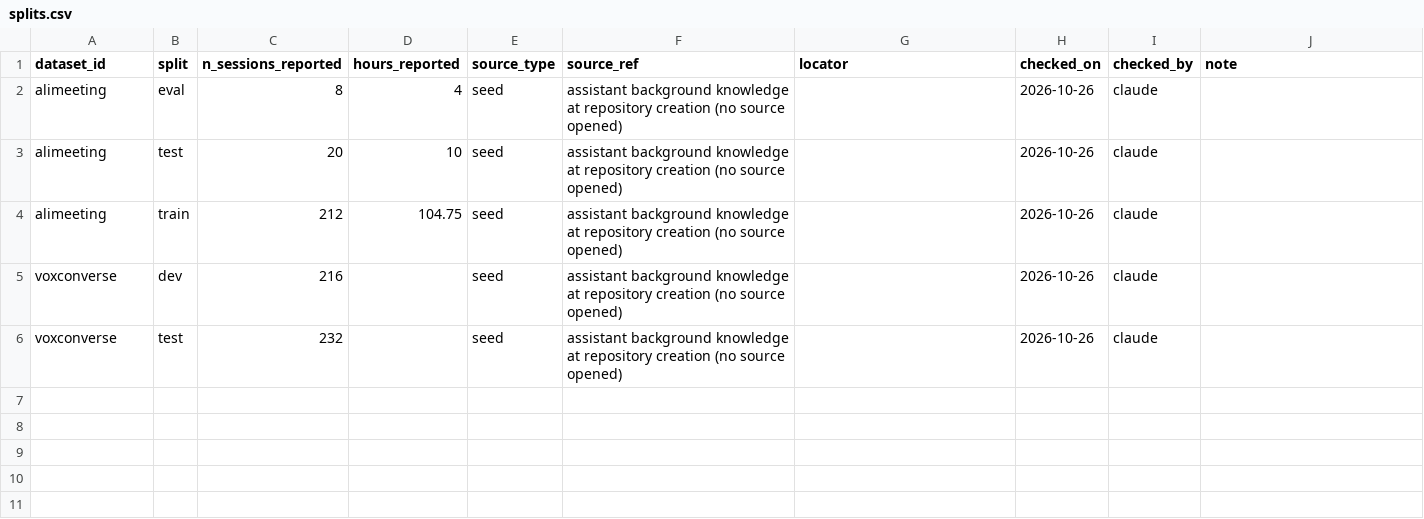
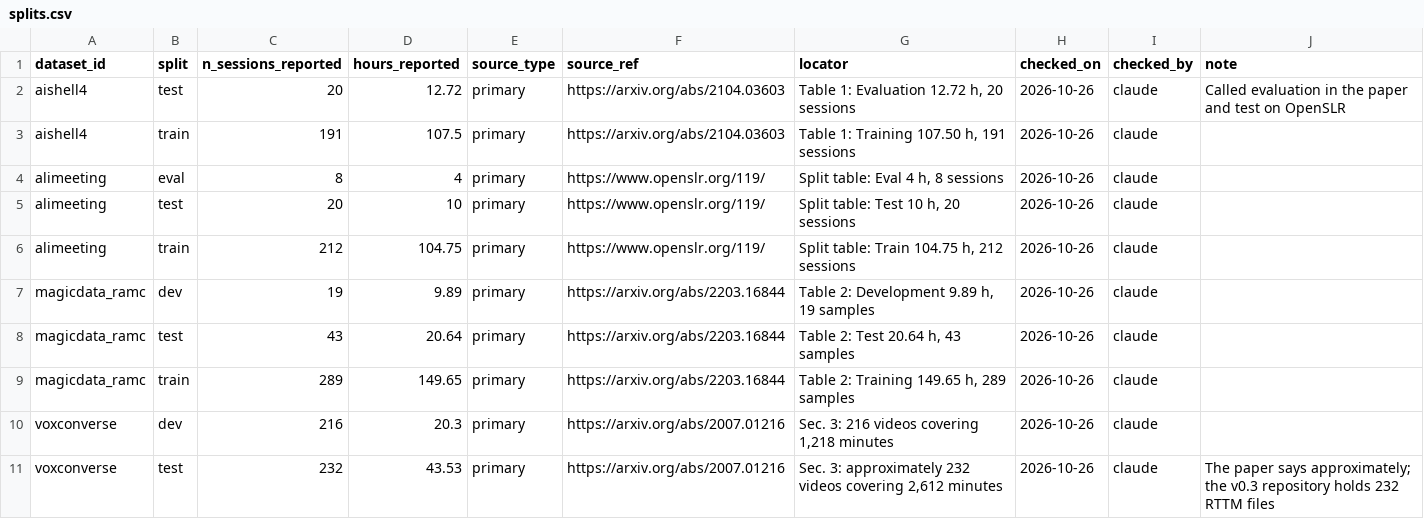
Before and after one commit to KimHaeri/sd_dataset_db, a CSV file: data/splits.csv, drawn as a sheet.

```diff
--- a/data/splits.csv
+++ b/data/splits.csv
@@ -1,6 +1,11 @@
 dataset_id,split,n_sessions_reported,hours_reported,source_type,source_ref,locator,checked_on,checked_by,note
-alimeeting,eval,8,4,seed,assistant background knowledge at repository creation (no source opened),,2026-10-26,claude,
-alimeeting,test,20,10,seed,assistant background knowledge at repository creation (no source opened),,2026-10-26,claude,
-alimeeting,train,212,104.75,seed,assistant background knowledge at repository creation (no source opened),,2026-10-26,claude,
-voxconverse,dev,216,,seed,assistant background knowledge at repository creation (no source opened),,2026-10-26,claude,
-voxconverse,test,232,,seed,assistant background knowledge at repository creation (no source opened),,2026-10-26,claude,
+aishell4,test,20,12.72,primary,https://arxiv.org/abs/2104.03603,"Table 1: Evaluation 12.72 h, 20 sessions",2026-10-26,claude,Called evaluation in the paper and test on OpenSLR
+aishell4,train,191,107.5,primary,https://arxiv.org/abs/2104.03603,"Table 1: Training 107.50 h, 191 sessions",2026-10-26,claude,
+alimeeting,eval,8,4,primary,https://www.openslr.org/119/,"Split table: Eval 4 h, 8 sessions",2026-10-26,claude,
+alimeeting,test,20,10,primary,https://www.openslr.org/119/,"Split table: Test 10 h, 20 sessions",2026-10-26,claude,
+alimeeting,train,212,104.75,primary,https://www.openslr.org/119/,"Split table: Train 104.75 h, 212 sessions",2026-10-26,claude,
+magicdata_ramc,dev,19,9.89,primary,https://arxiv.org/abs/2203.16844,"Table 2: Development 9.89 h, 19 samples",2026-10-26,claude,
+magicdata_ramc,test,43,20.64,primary,https://arxiv.org/abs/2203.16844,"Table 2: Test 20.64 h, 43 samples",2026-10-26,claude,
+magicdata_ramc,train,289,149.65,primary,https://arxiv.org/abs/2203.16844,"Table 2: Training 149.65 h, 289 samples",2026-10-26,claude,
+voxconverse,dev,216,20.3,primary,https://arxiv.org/abs/2007.01216,"Sec. 3: 216 videos covering 1,218 minutes",2026-10-26,claude,
+voxconverse,test,232,43.53,primary,https://arxiv.org/abs/2007.01216,"Sec. 3: approximately 232 videos covering 2,612 minutes",2026-10-26,claude,The paper says approximately; the v0.3 repository holds 232 RTTM files
```
Also changed, not shown: data/annotations.csv, data/datasets.csv, 8 other files.
